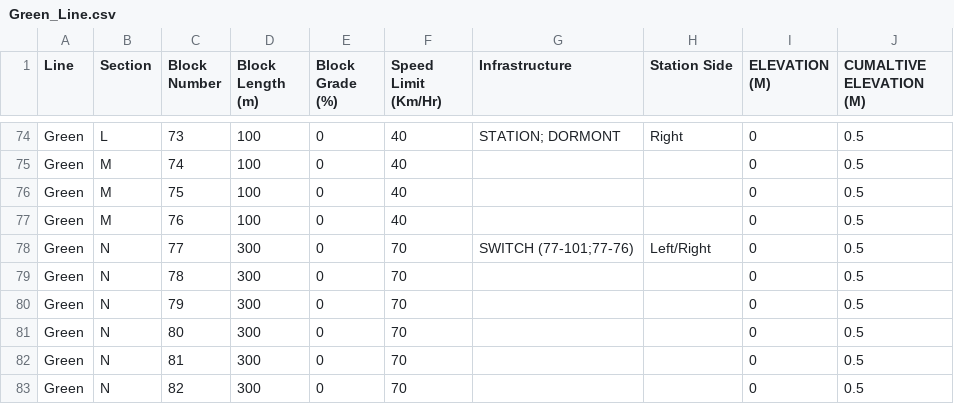
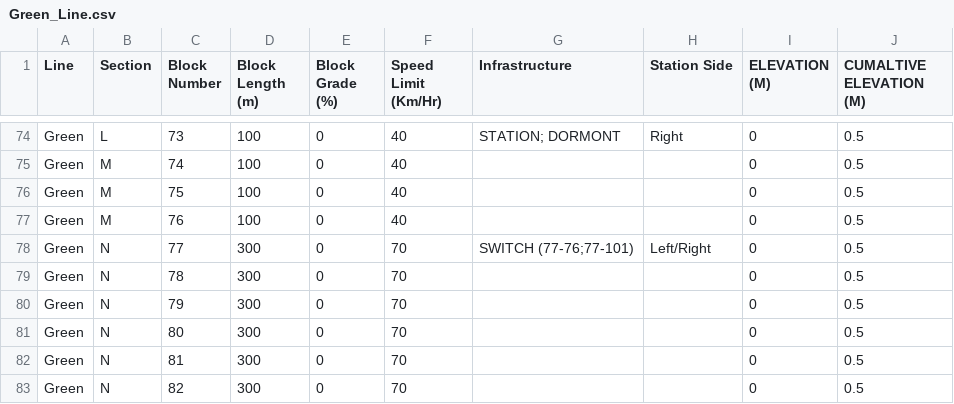
Before and after one commit to asmithie13/ECE-1140, a CSV file: Wayside_SW/Green_Line.csv, drawn as a sheet; only a part is shown, gaps mark what is left out.

```diff
--- a/Wayside_SW/Green_Line.csv
+++ b/Wayside_SW/Green_Line.csv
@@ -77,3 +77,3 @@ Green,M,75,100,0,40,,,0,0.5
 Green,M,76,100,0,40,,,0,0.5
-Green,N,77,300,0,70,SWITCH (77-101;77-76),Left/Right,0,0.5
+Green,N,77,300,0,70,SWITCH (77-76;77-101),Left/Right,0,0.5
 Green,N,78,300,0,70,,,0,0.5
```
Also changed, not shown: 1 other file.
